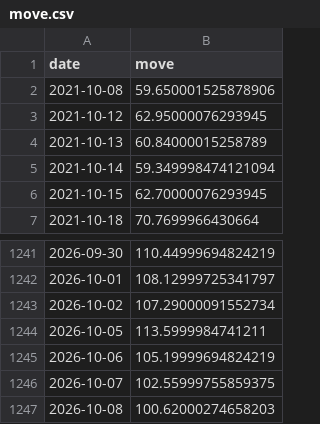
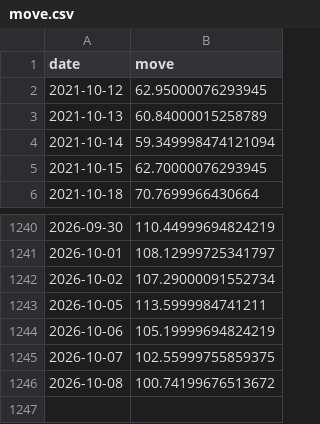
Before and after one commit to abhijitkikale/bharatpulse, a CSV file: data/move.csv, drawn as a sheet; only a part is shown, gaps mark what is left out.

```diff
--- a/data/move.csv
+++ b/data/move.csv
@@ -1,3 +1,2 @@
 date,move
-2021-10-08,59.650001525878906
 2021-10-12,62.95000076293945
@@ -1246,2 +1245,2 @@ date,move
 2026-10-07,102.55999755859375
-2026-10-08,100.62000274658203
+2026-10-08,100.74199676513672
```
